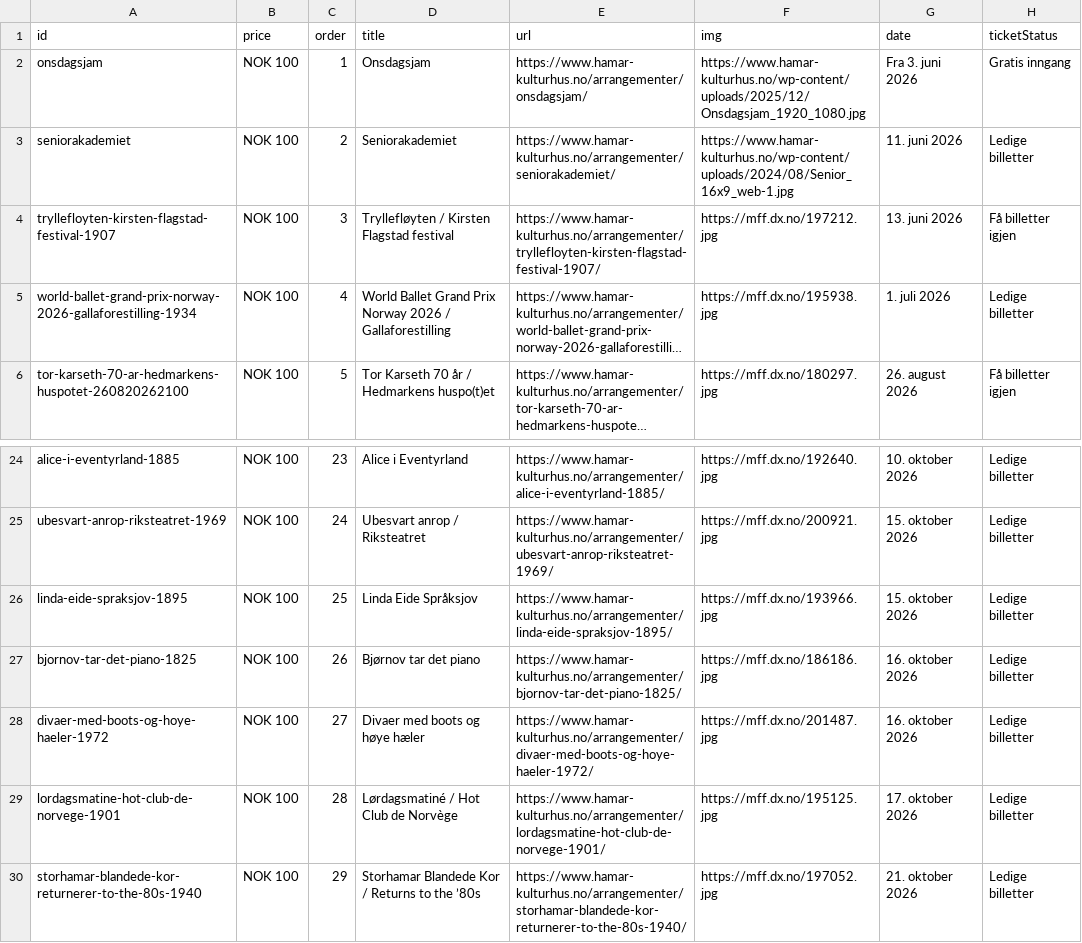
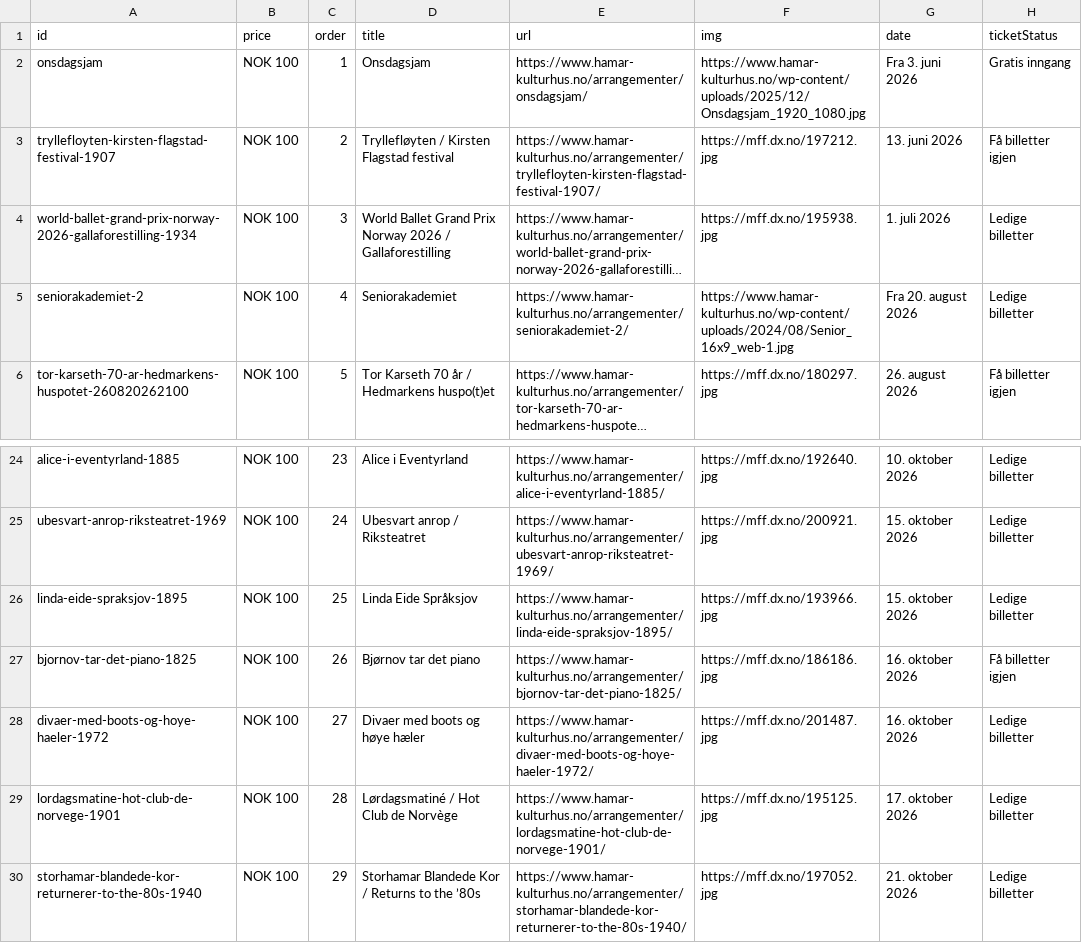
Before and after one commit to opmthomassen/hamar, a CSV file: meta.csv, drawn as a sheet; only a part is shown, gaps mark what is left out; long unchanged cells end in …; removed rows and columns are numbered as before the commit, all else as after; the diff names each change by its address in the sheet, - before the commit and + after, or states it on an @@ line.

```diff
--- a/meta.csv
+++ b/meta.csv
-row 3: seniorakademiet | NOK 100 | 2 | Seniorakademiet | https://www.hamar-kulturhus.no/arrangementer/seniorakademiet/ | https://www.hamar-kulturhus.no/wp-content/uploads/2024/08/Senior_16x9_web-1.jpg | 11. juni 2026 | Ledige billetter
-C3 (order): 3
+C3 (order): 2
-C4 (order): 4
+C4 (order): 3
+row 5: seniorakademiet-2 | NOK 100 | 4 | Seniorakademiet | https://www.hamar-kulturhus.no/arrangementer/seniorakademiet-2/ | https://www.hamar-kulturhus.no/wp-content/uploads/2024/08/Senior_16x9_web-1.jpg | Fra 20. august 2026 | Ledige billetter
-H27 (ticketStatus): Ledige billetter
+H27 (ticketStatus): Få billetter igjen
```
Also changed, not shown: google.csv.
